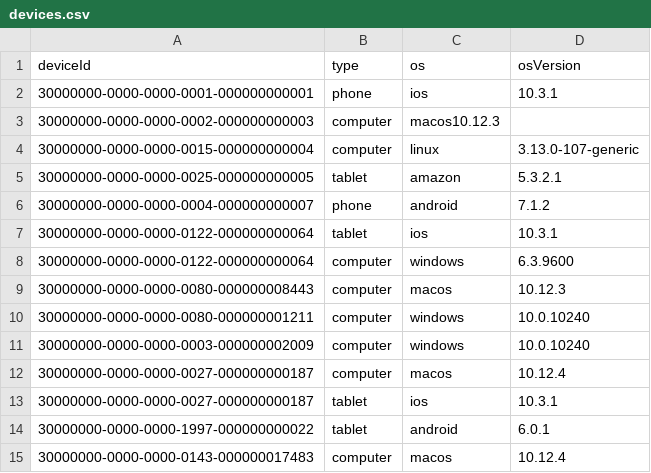
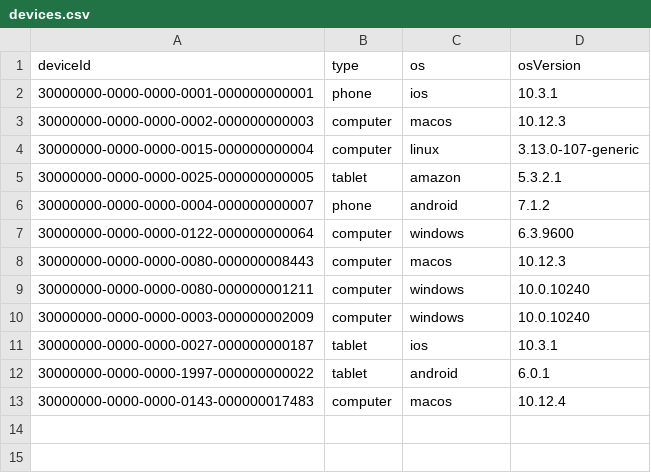
Before and after one commit to datastax/graph-examples, a CSV file: fraud/data/devices.csv, drawn as a sheet.

```diff
--- a/fraud/data/devices.csv
+++ b/fraud/data/devices.csv
@@ -2,3 +2,3 @@ deviceId|type|os|osVersion
 30000000-0000-0000-0001-000000000001|phone|ios|10.3.1
-30000000-0000-0000-0002-000000000003|computer|macos10.12.3
+30000000-0000-0000-0002-000000000003|computer|macos|10.12.3
 30000000-0000-0000-0015-000000000004|computer|linux|3.13.0-107-generic
@@ -6,3 +6,2 @@ deviceId|type|os|osVersion
 30000000-0000-0000-0004-000000000007|phone|android|7.1.2
-30000000-0000-0000-0122-000000000064|tablet|ios|10.3.1
 30000000-0000-0000-0122-000000000064|computer|windows|6.3.9600
@@ -11,3 +10,2 @@ deviceId|type|os|osVersion
 30000000-0000-0000-0003-000000002009|computer|windows|10.0.10240
-30000000-0000-0000-0027-000000000187|computer|macos|10.12.4
 30000000-0000-0000-0027-000000000187|tablet|ios|10.3.1
```
Also changed, not shown: fraud/data/customers.csv, 4 other files.
